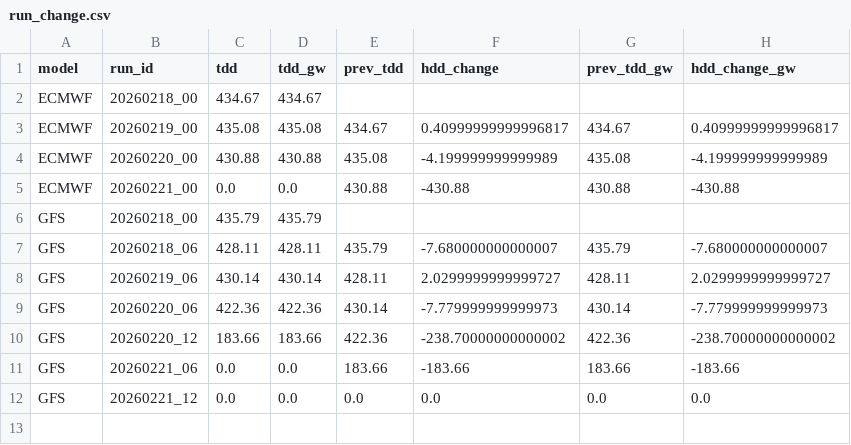
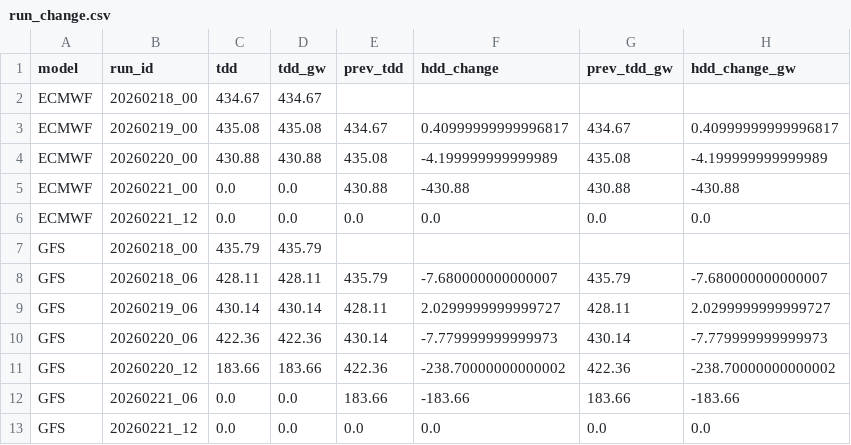
Before and after one commit to yieldchaser/weather-dd-tracker, a CSV file: outputs/run_change.csv, drawn as a sheet; the diff names each change by its address in the sheet, - before the commit and + after, or states it on an @@ line.

```diff
--- a/outputs/run_change.csv
+++ b/outputs/run_change.csv
+row 6: ECMWF | 20260221_12 | 0.0 | 0.0 | 0.0 | 0.0 | 0.0 | 0.0
```
Also changed, not shown: outputs/ecmwf_latest.csv, outputs/tdd_master.csv, 33 other files.
